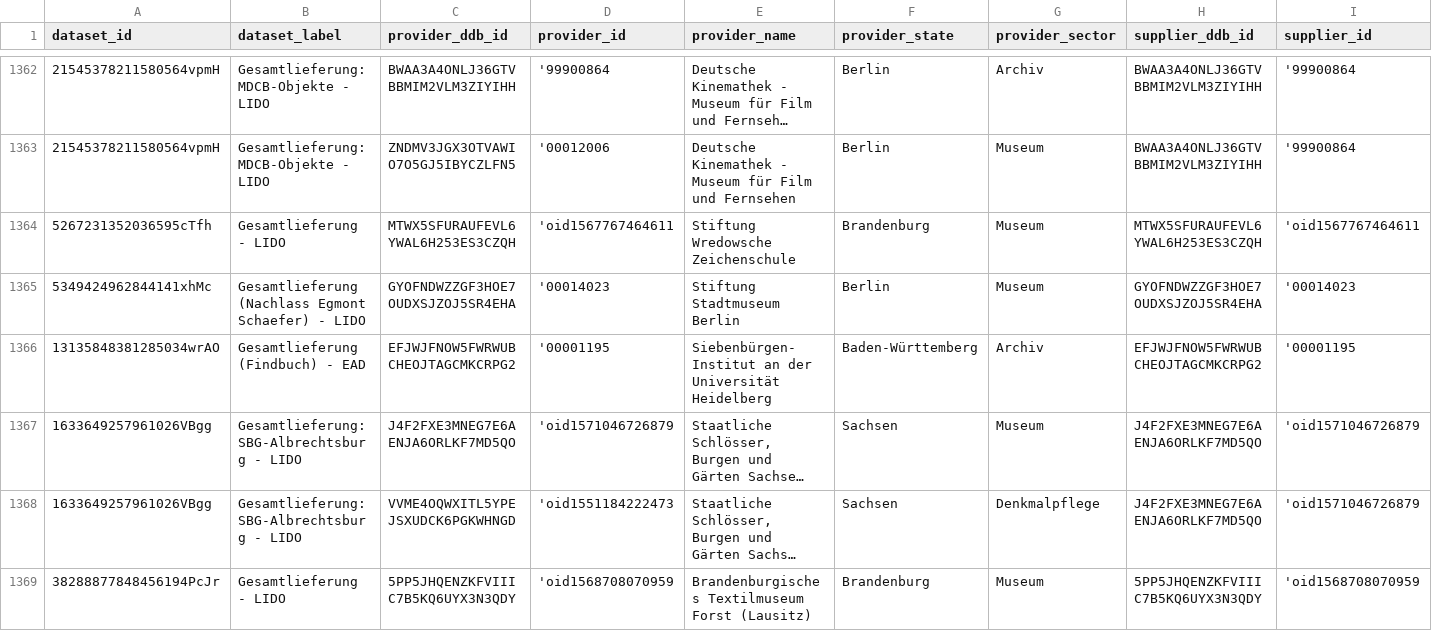
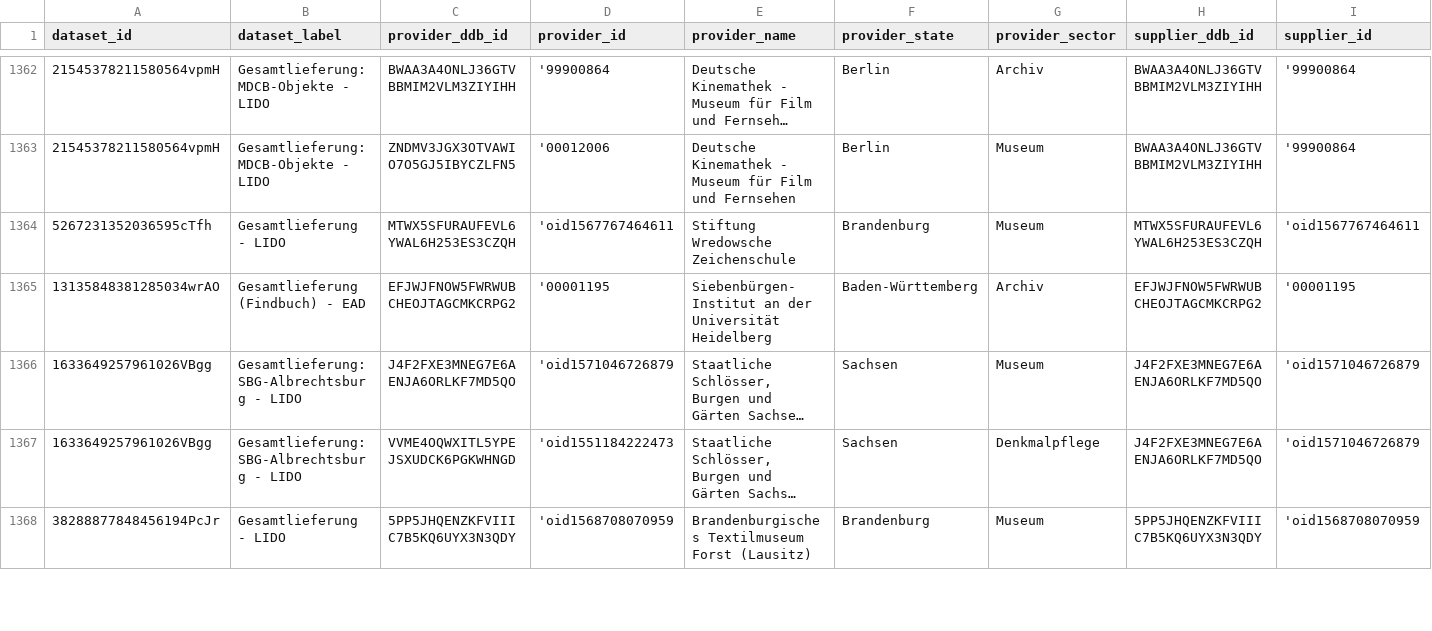
Before and after one commit to Deutsche-Digitale-Bibliothek/ddblabs-ddbtools-statistic, a CSV file: ddb-dataset-provider.csv, drawn as a sheet; only a part is shown, gaps mark what is left out; long unchanged cells end in …; removed rows and columns are numbered as before the commit, all else as after; rows hold the shown columns only; the diff covers the shown part only; the diff names each change by its address in the sheet, - before the commit and + after, or states it on an @@ line.

Commit message:
Aktualisierung von ddb-dataset-provider.csv am 2023-04-16.

```diff
--- a/ddb-dataset-provider.csv
+++ b/ddb-dataset-provider.csv
-row 1365: 5349424962844141xhMc | Gesamtlieferung (Nachlass Egmont Schaefer) - LIDO | GYOFNDWZZGF3HOE7OUDXSJZOJ5SR4EHA | '00014023 | Stiftung Stadtmuseum Berlin | Berlin | Museum | GYOFNDWZZGF3HOE7OUDXSJZOJ5SR4EHA | '00014023
```
Also changed, not shown: 2 added rows, 1 removed row and 2 edited cells elsewhere in this file.
